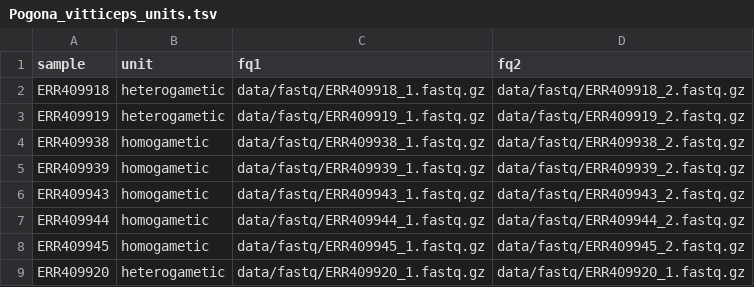
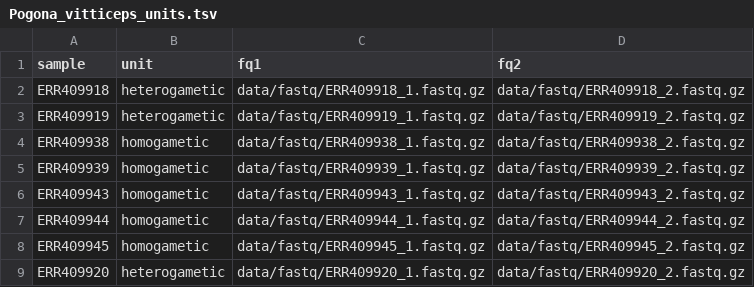
Before and after one commit to hsigeman/findZX, a TSV file: config/Manuscript_data/Pogona_vitticeps_units.tsv, drawn as a sheet.

Commit message:
add

```diff
--- a/config/Manuscript_data/Pogona_vitticeps_units.tsv
+++ b/config/Manuscript_data/Pogona_vitticeps_units.tsv
@@ -8,2 +8,2 @@ ERR409944	homogametic	data/fastq/ERR409944_1.fastq.gz	data/fastq/ERR409944_2.fas
 ERR409945	homogametic	data/fastq/ERR409945_1.fastq.gz	data/fastq/ERR409945_2.fastq.gz
-ERR409920	heterogametic	data/fastq/ERR409920_1.fastq.gz	data/fastq/ERR409920_1.fastq.gz
+ERR409920	heterogametic	data/fastq/ERR409920_1.fastq.gz	data/fastq/ERR409920_2.fastq.gz
```
